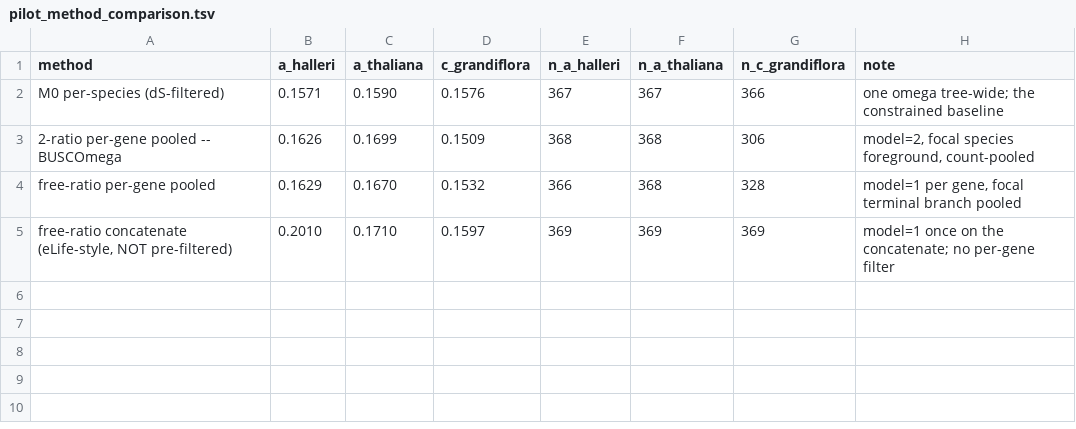
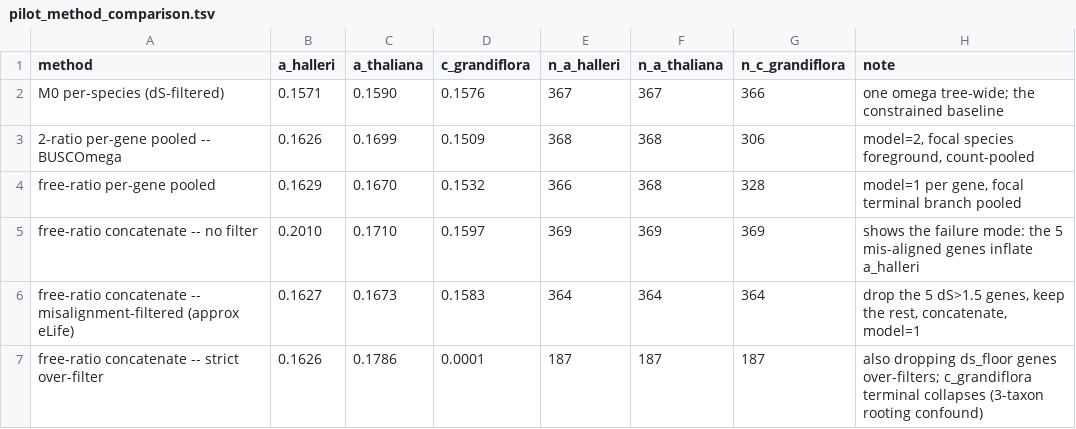
Before and after one commit to Ludtson/BUSCOmega, a TSV file: analysis/pilot_method_comparison.tsv, drawn as a sheet.

Commit message:
Method comparison: complete the concatenate variants; confirm eLife equivalence
Two more codeml runs to close the comparison:

- free-ratio on a concatenate with ONLY the 5 mis-aligned genes removed
  (dS > 1.5) -> 0.163 / 0.167 / 0.158, matching BUSCOmega's per-gene
  two-ratio pooled (0.163 / 0.170 / 0.151). This is the honest eLife /
  Galtier-lab equivalent -- filter gene quality, then concatenate -- and
  it agrees.
- free-ratio on a strictly over-filtered concatenate (also dropping the
  ds_floor genes, 187 left) -> C. grandiflora's terminal branch collapses
  to 0.000. On a 3-taxon rooted tree the outgroup terminal cannot be
  cleanly separated from the internal branch in a single concatenate
  estimate; the per-gene + pool approach is not affected.

analysis/findings.md now carries the full six-row table, the model/layout/
filter mapping, and the gene-count explanation. Only 5 genes are actually
bad; the rest of the drops are the 3-taxon outgroup-branch collapse.

Development assisted by Claude Code (Anthropic).

```diff
--- a/analysis/pilot_method_comparison.tsv
+++ b/analysis/pilot_method_comparison.tsv
@@ -4,2 +4,4 @@ M0 per-species (dS-filtered)	0.1571	0.1590	0.1576	367	367	366	one omega tree-wid
 free-ratio per-gene pooled	0.1629	0.1670	0.1532	366	368	328	model=1 per gene, focal terminal branch pooled
-free-ratio concatenate (eLife-style, NOT pre-filtered)	0.2010	0.1710	0.1597	369	369	369	model=1 once on the concatenate; no per-gene filter
+free-ratio concatenate -- no filter	0.2010	0.1710	0.1597	369	369	369	shows the failure mode: the 5 mis-aligned genes inflate a_halleri
+free-ratio concatenate -- misalignment-filtered (approx eLife)	0.1627	0.1673	0.1583	364	364	364	drop the 5 dS>1.5 genes, keep the rest, concatenate, model=1
+free-ratio concatenate -- strict over-filter	0.1626	0.1786	0.0001	187	187	187	also dropping ds_floor genes over-filters; c_grandiflora terminal collapses (3-taxon rooting confound)
```
Also changed, not shown: 3 other files.
